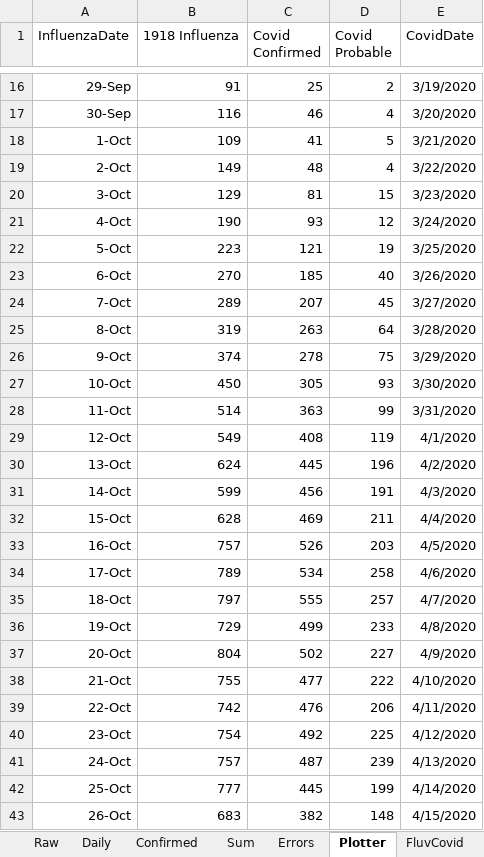
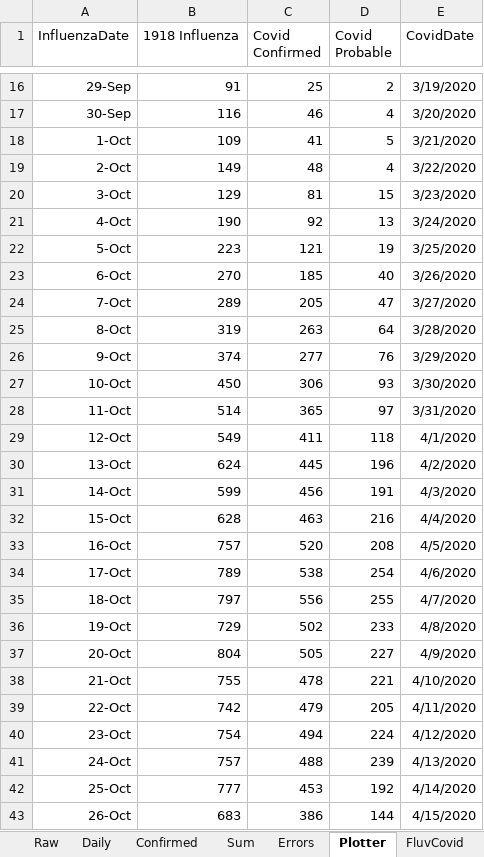
Before and after one commit to cgseife/nyccovid, an Excel workbook: excelsheets/probables.xlsx, sheet Plotter, drawn as a sheet; only a part is shown, gaps mark what is left out; values as stored, in another font and other column widths than the file's, no borders; the diff covers the shown part only; the diff names each change by its address in the sheet, - before the commit and + after, or states it on an @@ line.

Commit message:
Fixed one coding issue w/clinicaltrials spreadsheet

```diff
--- a/excelsheets/probables.xlsx (sheet Plotter)
+++ b/excelsheets/probables.xlsx (sheet Plotter)
-C21 (Covid Confirmed): 93
+C21 (Covid Confirmed): 92
-D21 (Covid Probable): 12
+D21 (Covid Probable): 13
-C24 (Covid Confirmed): 207
+C24 (Covid Confirmed): 205
-D24 (Covid Probable): 45
+D24 (Covid Probable): 47
-C26 (Covid Confirmed): 278
+C26 (Covid Confirmed): 277
-D26 (Covid Probable): 75
+D26 (Covid Probable): 76
-C27 (Covid Confirmed): 305
+C27 (Covid Confirmed): 306
-C28 (Covid Confirmed): 363
+C28 (Covid Confirmed): 365
-D28 (Covid Probable): 99
+D28 (Covid Probable): 97
-C29 (Covid Confirmed): 408
+C29 (Covid Confirmed): 411
-D29 (Covid Probable): 119
+D29 (Covid Probable): 118
-C32 (Covid Confirmed): 469
+C32 (Covid Confirmed): 463
-D32 (Covid Probable): 211
+D32 (Covid Probable): 216
-C33 (Covid Confirmed): 526
+C33 (Covid Confirmed): 520
-D33 (Covid Probable): 203
+D33 (Covid Probable): 208
-C34 (Covid Confirmed): 534
+C34 (Covid Confirmed): 538
-D34 (Covid Probable): 258
+D34 (Covid Probable): 254
-C35 (Covid Confirmed): 555
+C35 (Covid Confirmed): 556
-D35 (Covid Probable): 257
+D35 (Covid Probable): 255
-C36 (Covid Confirmed): 499
+C36 (Covid Confirmed): 502
-C37 (Covid Confirmed): 502
+C37 (Covid Confirmed): 505
-C38 (Covid Confirmed): 477
+C38 (Covid Confirmed): 478
-D38 (Covid Probable): 222
+D38 (Covid Probable): 221
-C39 (Covid Confirmed): 476
+C39 (Covid Confirmed): 479
-D39 (Covid Probable): 206
+D39 (Covid Probable): 205
-C40 (Covid Confirmed): 492
+C40 (Covid Confirmed): 494
-D40 (Covid Probable): 225
+D40 (Covid Probable): 224
-C41 (Covid Confirmed): 487
+C41 (Covid Confirmed): 488
-C42 (Covid Confirmed): 445
+C42 (Covid Confirmed): 453
-D42 (Covid Probable): 199
+D42 (Covid Probable): 192
-C43 (Covid Confirmed): 382
+C43 (Covid Confirmed): 386
-D43 (Covid Probable): 148
+D43 (Covid Probable): 144
```
Also changed, not shown: 25 edited cells elsewhere in this sheet, sheet Daily, sheet Sum, sheet Confirmed, charts or pictures, excelsheets/clintrials18Apr.xlsx.
